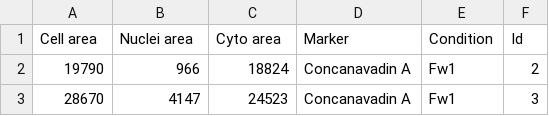
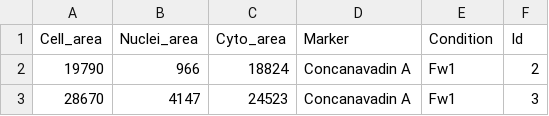
Before and after one commit to thomashu96/Cell-Spatial-Signaling, a CSV file: data/metadata/measurements_morphology.csv, drawn as a sheet; only a part is shown.

```diff
--- a/data/metadata/measurements_morphology.csv
+++ b/data/metadata/measurements_morphology.csv
@@ -1,2 +1,2 @@
-Cell area,Nuclei area,Cyto area,Marker,Condition,Id
+Cell_area,Nuclei_area,Cyto_area,Marker,Condition,Id
 19790,966,18824,Concanavadin A,Fw1,2
```
Also changed, not shown: data/metadata/measurements_intensity.csv, 15 other files.
